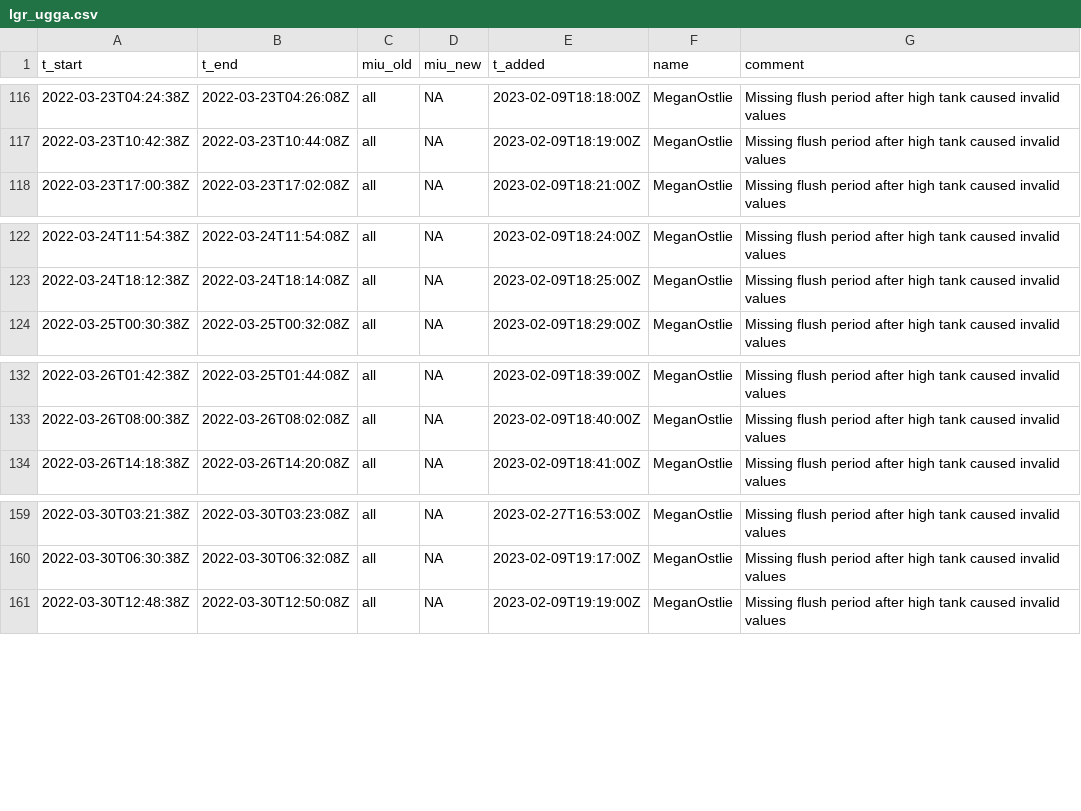
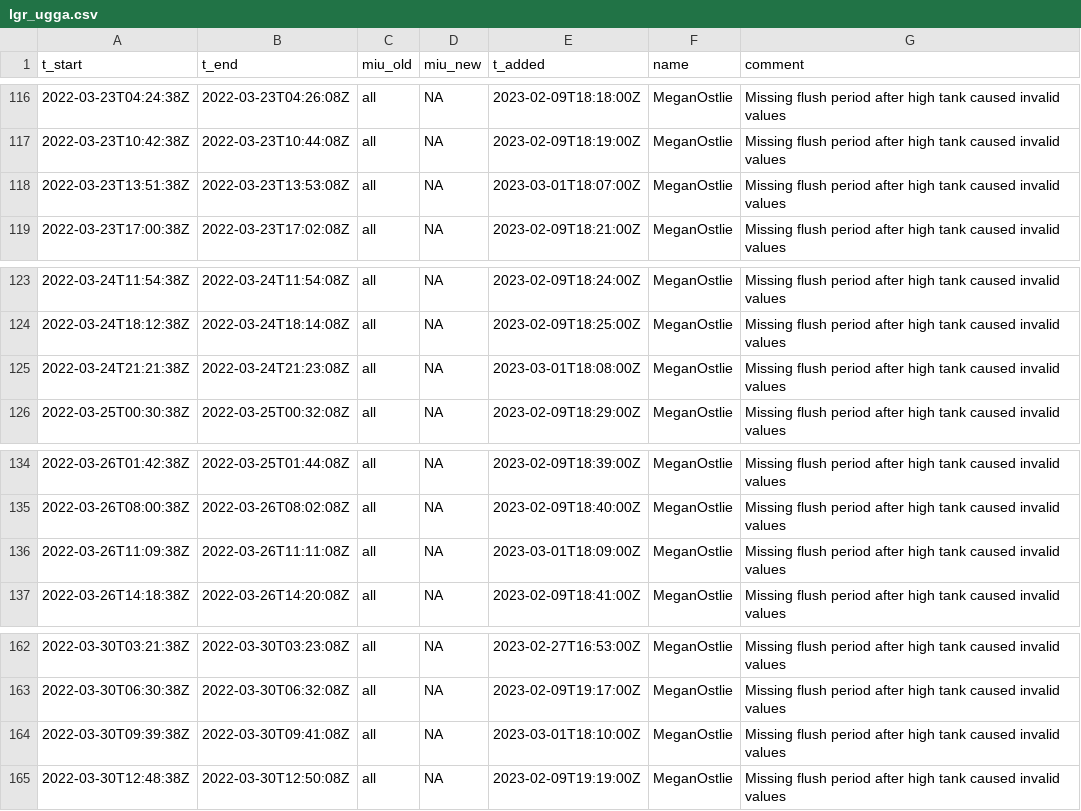
Before and after one commit to uataq/data-pipeline, a CSV file: bad/wbb/lgr_ugga.csv, drawn as a sheet; only a part is shown, gaps mark what is left out.

Commit message:
Update lgr_ugga.csv

```diff
--- a/bad/wbb/lgr_ugga.csv
+++ b/bad/wbb/lgr_ugga.csv
@@ -117,2 +117,3 @@ t_start,t_end,miu_old,miu_new,t_added,name,comment
 2022-03-23T10:42:38Z,2022-03-23T10:44:08Z,all,NA,2023-02-09T18:19:00Z,MeganOstlie,Missing flush period after high tank caused invalid values
+2022-03-23T13:51:38Z,2022-03-23T13:53:08Z,all,NA,2023-03-01T18:07:00Z,MeganOstlie,Missing flush period after high tank caused invalid values
 2022-03-23T17:00:38Z,2022-03-23T17:02:08Z,all,NA,2023-02-09T18:21:00Z,MeganOstlie,Missing flush period after high tank caused invalid values
@@ -123,2 +124,3 @@ t_start,t_end,miu_old,miu_new,t_added,name,comment
 2022-03-24T18:12:38Z,2022-03-24T18:14:08Z,all,NA,2023-02-09T18:25:00Z,MeganOstlie,Missing flush period after high tank caused invalid values
+2022-03-24T21:21:38Z,2022-03-24T21:23:08Z,all,NA,2023-03-01T18:08:00Z,MeganOstlie,Missing flush period after high tank caused invalid values
 2022-03-25T00:30:38Z,2022-03-25T00:32:08Z,all,NA,2023-02-09T18:29:00Z,MeganOstlie,Missing flush period after high tank caused invalid values
@@ -133,2 +135,3 @@ t_start,t_end,miu_old,miu_new,t_added,name,comment
 2022-03-26T08:00:38Z,2022-03-26T08:02:08Z,all,NA,2023-02-09T18:40:00Z,MeganOstlie,Missing flush period after high tank caused invalid values
+2022-03-26T11:09:38Z,2022-03-26T11:11:08Z,all,NA,2023-03-01T18:09:00Z,MeganOstlie,Missing flush period after high tank caused invalid values
 2022-03-26T14:18:38Z,2022-03-26T14:20:08Z,all,NA,2023-02-09T18:41:00Z,MeganOstlie,Missing flush period after high tank caused invalid values
@@ -160,2 +163,3 @@ t_start,t_end,miu_old,miu_new,t_added,name,comment
 2022-03-30T06:30:38Z,2022-03-30T06:32:08Z,all,NA,2023-02-09T19:17:00Z,MeganOstlie,Missing flush period after high tank caused invalid values
+2022-03-30T09:39:38Z,2022-03-30T09:41:08Z,all,NA,2023-03-01T18:10:00Z,MeganOstlie,Missing flush period after high tank caused invalid values
 2022-03-30T12:48:38Z,2022-03-30T12:50:08Z,all,NA,2023-02-09T19:19:00Z,MeganOstlie,Missing flush period after high tank caused invalid values
```
